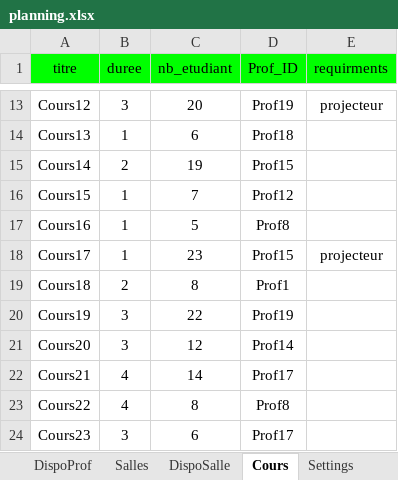
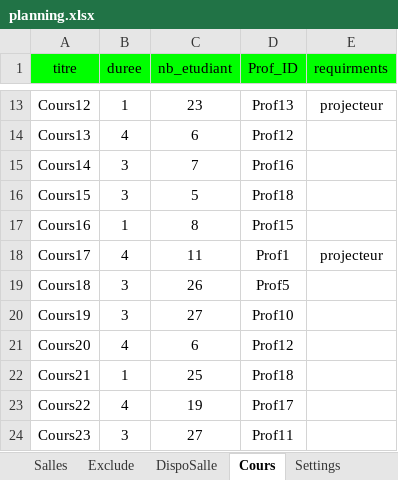
Before and after one commit to f80dev/AutoPlanning, an Excel workbook: planning.xlsx, sheet Cours, drawn as a sheet; only a part is shown, gaps mark what is left out; values as stored, in another font and other column widths than the file's, no borders; the diff covers the shown part only; the diff names each change by its address in the sheet, - before the commit and + after, or states it on an @@ line.

```diff
--- a/planning.xlsx (sheet Cours)
+++ b/planning.xlsx (sheet Cours)
+sheet tab: Exclude
-B13 (duree): 3
+B13 (duree): 1
-C13 (nb_etudiant): 20
+C13 (nb_etudiant): 23
-D13 (Prof_ID): Prof19
+D13 (Prof_ID): Prof13
-B14 (duree): 1
+B14 (duree): 4
-D14 (Prof_ID): Prof18
+D14 (Prof_ID): Prof12
-B15 (duree): 2
+B15 (duree): 3
-C15 (nb_etudiant): 19
+C15 (nb_etudiant): 7
-D15 (Prof_ID): Prof15
+D15 (Prof_ID): Prof16
-B16 (duree): 1
+B16 (duree): 3
-C16 (nb_etudiant): 7
+C16 (nb_etudiant): 5
-D16 (Prof_ID): Prof12
+D16 (Prof_ID): Prof18
-C17 (nb_etudiant): 5
+C17 (nb_etudiant): 8
-D17 (Prof_ID): Prof8
+D17 (Prof_ID): Prof15
-B18 (duree): 1
+B18 (duree): 4
-C18 (nb_etudiant): 23
+C18 (nb_etudiant): 11
-D18 (Prof_ID): Prof15
+D18 (Prof_ID): Prof1
-B19 (duree): 2
+B19 (duree): 3
-C19 (nb_etudiant): 8
+C19 (nb_etudiant): 26
-D19 (Prof_ID): Prof1
+D19 (Prof_ID): Prof5
-C20 (nb_etudiant): 22
+C20 (nb_etudiant): 27
-D20 (Prof_ID): Prof19
+D20 (Prof_ID): Prof10
-B21 (duree): 3
+B21 (duree): 4
-C21 (nb_etudiant): 12
+C21 (nb_etudiant): 6
-D21 (Prof_ID): Prof14
+D21 (Prof_ID): Prof12
-B22 (duree): 4
+B22 (duree): 1
-C22 (nb_etudiant): 14
+C22 (nb_etudiant): 25
-D22 (Prof_ID): Prof17
+D22 (Prof_ID): Prof18
-C23 (nb_etudiant): 8
+C23 (nb_etudiant): 19
-D23 (Prof_ID): Prof8
+D23 (Prof_ID): Prof17
-C24 (nb_etudiant): 6
+C24 (nb_etudiant): 27
-D24 (Prof_ID): Prof17
+D24 (Prof_ID): Prof11
```
Also changed, not shown: 135 edited cells elsewhere in this sheet, sheet DispoSalle, sheet DispoProf, sheet Salles, formulas that keep their value, planning_output.xlsx, 2 other files.
